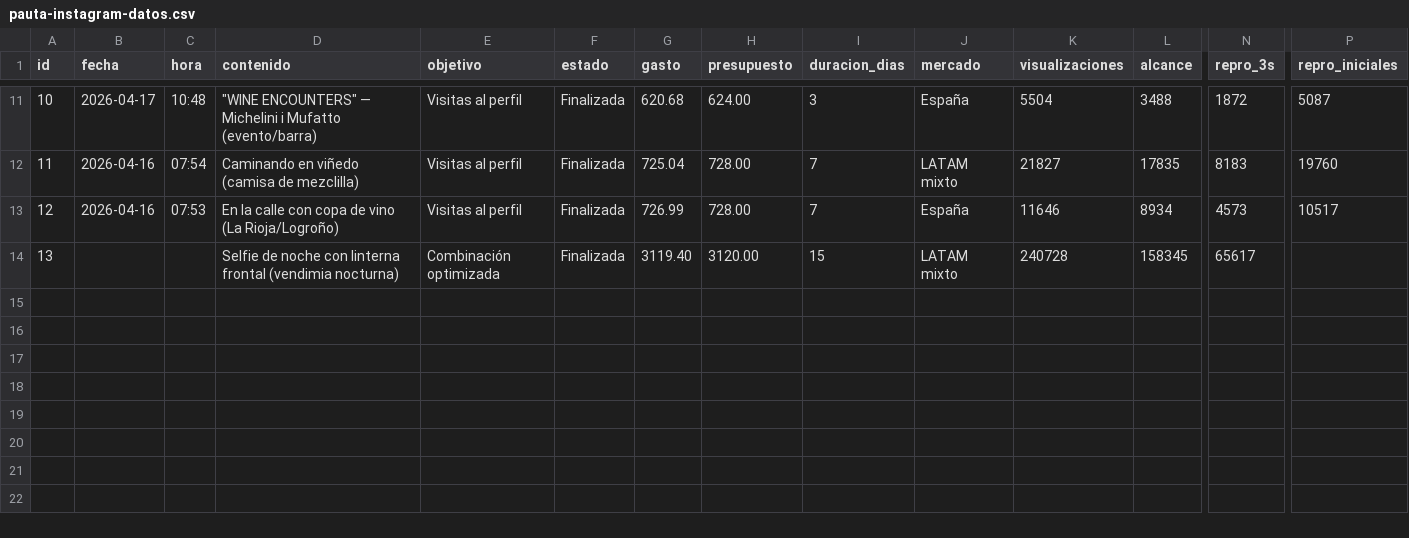
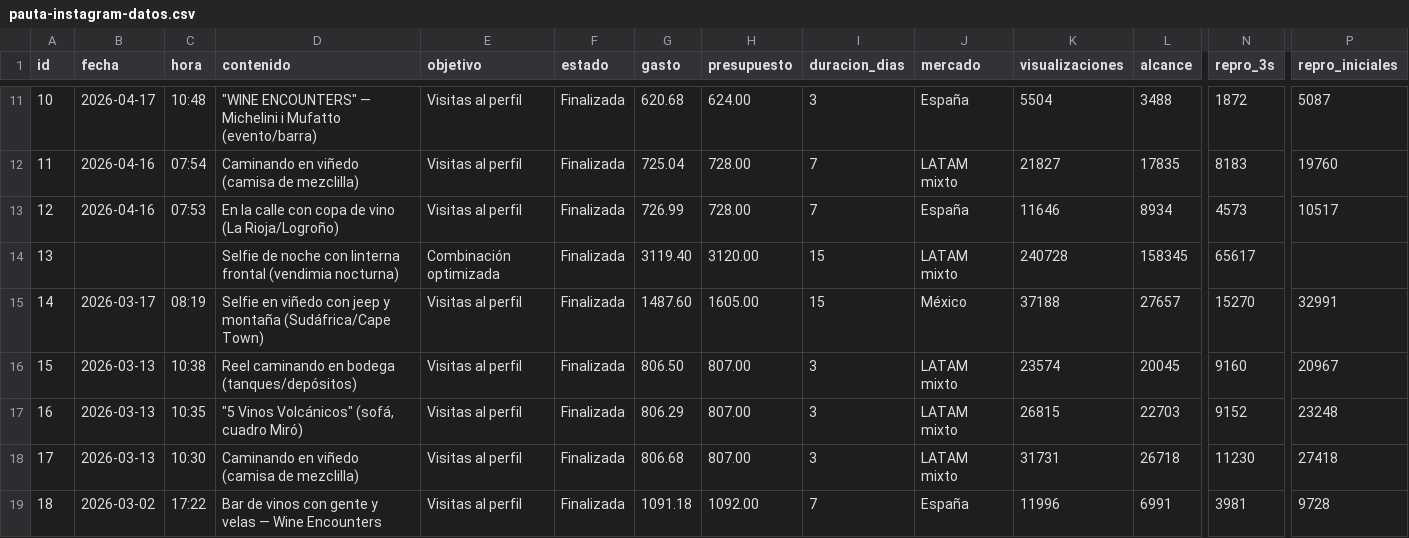
Before and after one commit to Luciades/App-ejercicio-, a CSV file: karla-meljem/pauta-instagram-datos.csv, drawn as a sheet; only a part is shown, gaps mark what is left out; rows hold the shown columns only; the diff names each change by its address in the sheet, - before the commit and + after, or states it on an @@ line.

```diff
--- a/karla-meljem/pauta-instagram-datos.csv
+++ b/karla-meljem/pauta-instagram-datos.csv
+row 15: 14 | 2026-03-17 | 08:19 | Selfie en viñedo con jeep y montaña (Sudáfrica/Cape Town) | Visitas al perfil | Finalizada | 1487.60 | 1605.00 | 15 | México | 37188 | 27657 | 15270 | 32991
+row 16: 15 | 2026-03-13 | 10:38 | Reel caminando en bodega (tanques/depósitos) | Visitas al perfil | Finalizada | 806.50 | 807.00 | 3 | LATAM mixto | 23574 | 20045 | 9160 | 20967
+row 17: 16 | 2026-03-13 | 10:35 | "5 Vinos Volcánicos" (sofá, cuadro Miró) | Visitas al perfil | Finalizada | 806.29 | 807.00 | 3 | LATAM mixto | 26815 | 22703 | 9152 | 23248
+row 18: 17 | 2026-03-13 | 10:30 | Caminando en viñedo (camisa de mezclilla) | Visitas al perfil | Finalizada | 806.68 | 807.00 | 3 | LATAM mixto | 31731 | 26718 | 11230 | 27418
+row 19: 18 | 2026-03-02 | 17:22 | Bar de vinos con gente y velas — Wine Encounters | Visitas al perfil | Finalizada | 1091.18 | 1092.00 | 7 | España | 11996 | 6991 | 3981 | 9728
```
